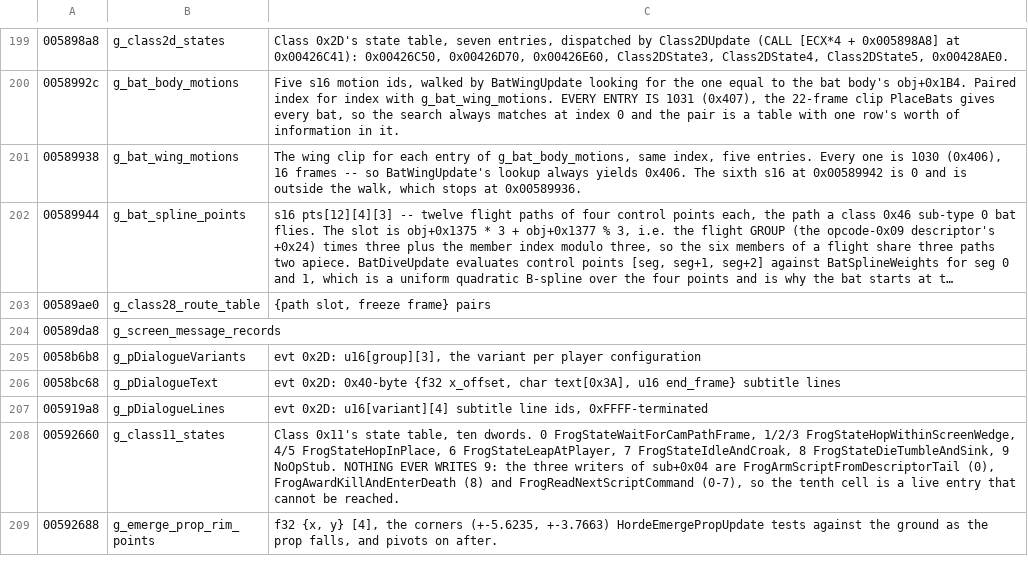
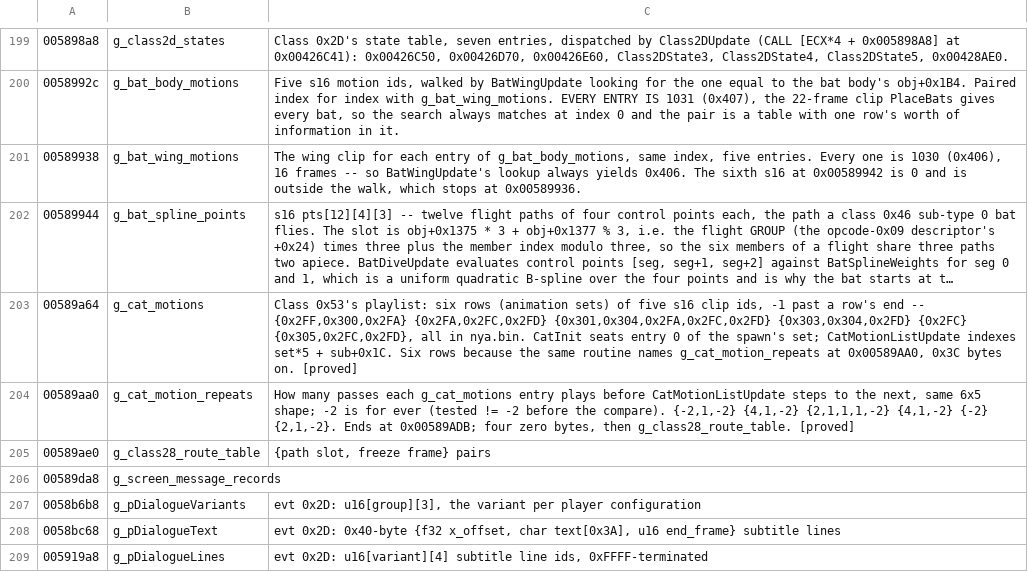
Before and after one commit to saul/hotd2-decomp, a TSV file: ghidra/annotations/globals.tsv, drawn as a sheet; only a part is shown, gaps mark what is left out; the shorter side is filled out with more unchanged rows; long unchanged cells end in …; the diff names each change by its address in the sheet, - before the commit and + after, or states it on an @@ line.

```diff
--- a/ghidra/annotations/globals.tsv
+++ b/ghidra/annotations/globals.tsv
+row 203: 00589a64 | g_cat_motions | Class 0x53's playlist: six rows (animation sets) of five s16 clip ids, -1 past a row's end -- {0x2FF,0x300,0x2FA} {0x2FA,0x2FC,0x2FD} {0x301,0x304,0x2FA,0x2FC,0x2FD} {0x303,0x304,0x2FD} {0x2FC} {0x305,0x2FC,0x2FD}, all in nya.bin. CatInit seats entry 0 of the spawn's set; CatMotionListUpdate indexes set*5 + sub+0x1C. Six rows because the same routine names g_cat_motion_repeats at 0x00589AA0, 0x3C bytes on. [proved]
+row 204: 00589aa0 | g_cat_motion_repeats | How many passes each g_cat_motions entry plays before CatMotionListUpdate steps to the next, same 6x5 shape; -2 is for ever (tested != -2 before the compare). {-2,1,-2} {4,1,-2} {2,1,1,1,-2} {4,1,-2} {-2} {2,1,-2}. Ends at 0x00589ADB; four zero bytes, then g_class28_route_table. [proved]
```
Also changed, not shown: ghidra/annotations/functions.tsv, 15 other files.
